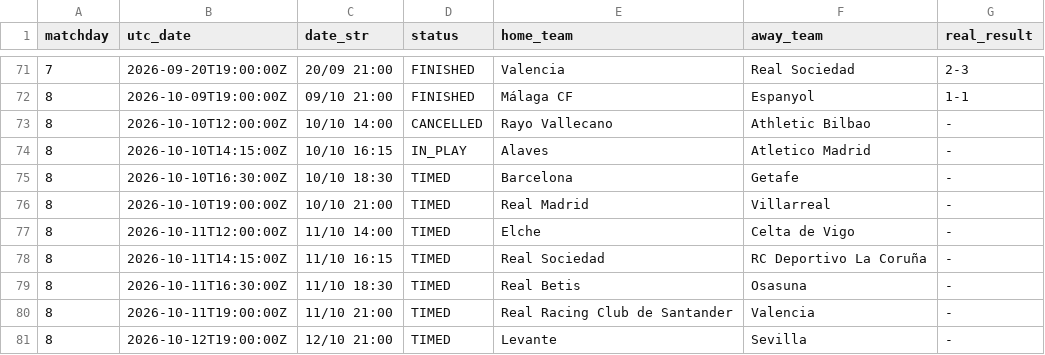
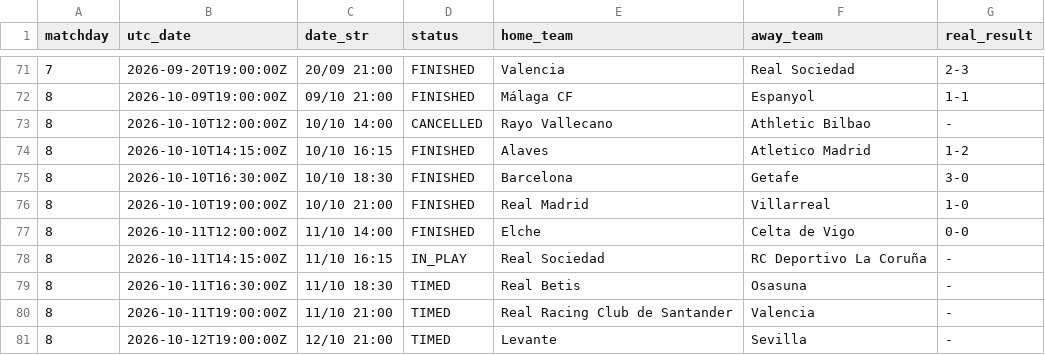
Before and after one commit to YerayPadial/laliga-predictor-ai, a CSV file: data/laliga_fixtures.csv, drawn as a sheet; only a part is shown, gaps mark what is left out.

```diff
--- a/data/laliga_fixtures.csv
+++ b/data/laliga_fixtures.csv
@@ -73,7 +73,7 @@ matchday,utc_date,date_str,status,home_team,away_team,real_result
 8,2026-10-10T12:00:00Z,10/10 14:00,CANCELLED,Rayo Vallecano,Athletic Bilbao,-
-8,2026-10-10T14:15:00Z,10/10 16:15,IN_PLAY,Alaves,Atletico Madrid,-
-8,2026-10-10T16:30:00Z,10/10 18:30,TIMED,Barcelona,Getafe,-
-8,2026-10-10T19:00:00Z,10/10 21:00,TIMED,Real Madrid,Villarreal,-
-8,2026-10-11T12:00:00Z,11/10 14:00,TIMED,Elche,Celta de Vigo,-
-8,2026-10-11T14:15:00Z,11/10 16:15,TIMED,Real Sociedad,RC Deportivo La Coruña,-
+8,2026-10-10T14:15:00Z,10/10 16:15,FINISHED,Alaves,Atletico Madrid,1-2
+8,2026-10-10T16:30:00Z,10/10 18:30,FINISHED,Barcelona,Getafe,3-0
+8,2026-10-10T19:00:00Z,10/10 21:00,FINISHED,Real Madrid,Villarreal,1-0
+8,2026-10-11T12:00:00Z,11/10 14:00,FINISHED,Elche,Celta de Vigo,0-0
+8,2026-10-11T14:15:00Z,11/10 16:15,IN_PLAY,Real Sociedad,RC Deportivo La Coruña,-
 8,2026-10-11T16:30:00Z,11/10 18:30,TIMED,Real Betis,Osasuna,-
```
